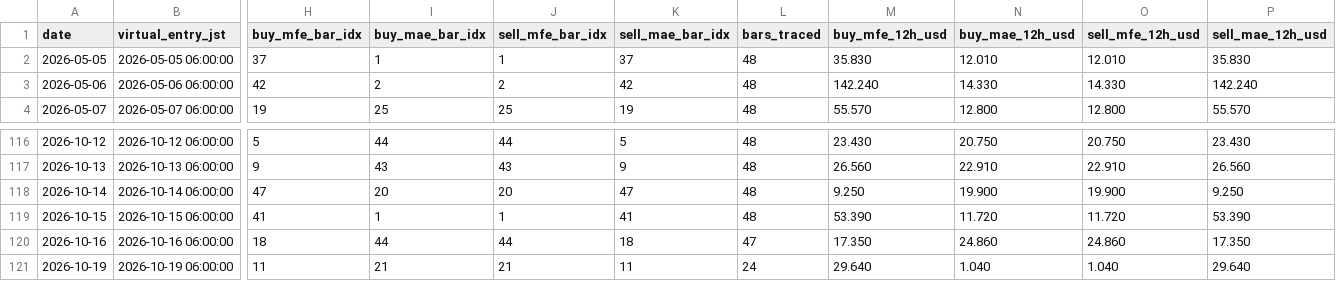
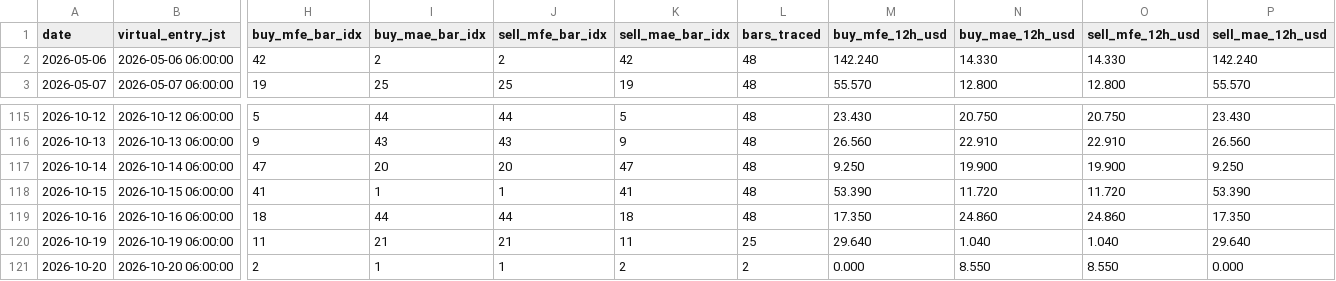
Before and after one commit to arokamiya98-svg/adxscore-heatmap, a CSV file: mt5_data/daily/daily_mfe_mae_48h.csv, drawn as a sheet; only a part is shown, gaps mark what is left out; removed rows and columns are numbered as before the commit, all else as after; rows hold the shown columns only; the diff names each change by its address in the sheet, - before the commit and + after, or states it on an @@ line.

Commit message:
data: VPS pool update 2026-10-20 08:00:06

```diff
--- a/mt5_data/daily/daily_mfe_mae_48h.csv
+++ b/mt5_data/daily/daily_mfe_mae_48h.csv
-row 2: 2026-05-05 | 2026-05-05 06:00:00 | 37 | 1 | 1 | 37 | 48 | 35.830 | 12.010 | 12.010 | 35.830
-L119 (bars_traced): 47
+L119 (bars_traced): 48
-L120 (bars_traced): 24
+L120 (bars_traced): 25
+row 121: 2026-10-20 | 2026-10-20 06:00:00 | 2 | 1 | 1 | 2 | 2 | 0.000 | 8.550 | 8.550 | 0.000
```
Also changed, not shown: mt5_data/ADX_Weekly_Above_v4.csv, mt5_data/H4PhaseAuto_weekly.csv, 2 other files.
